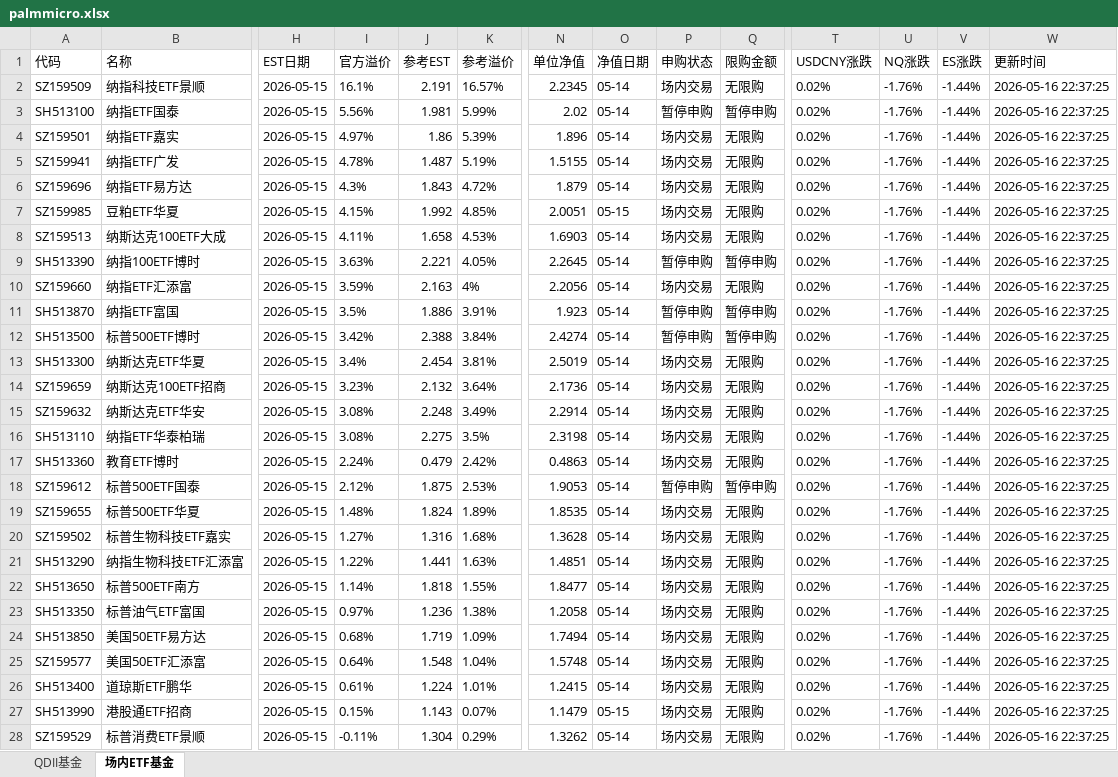
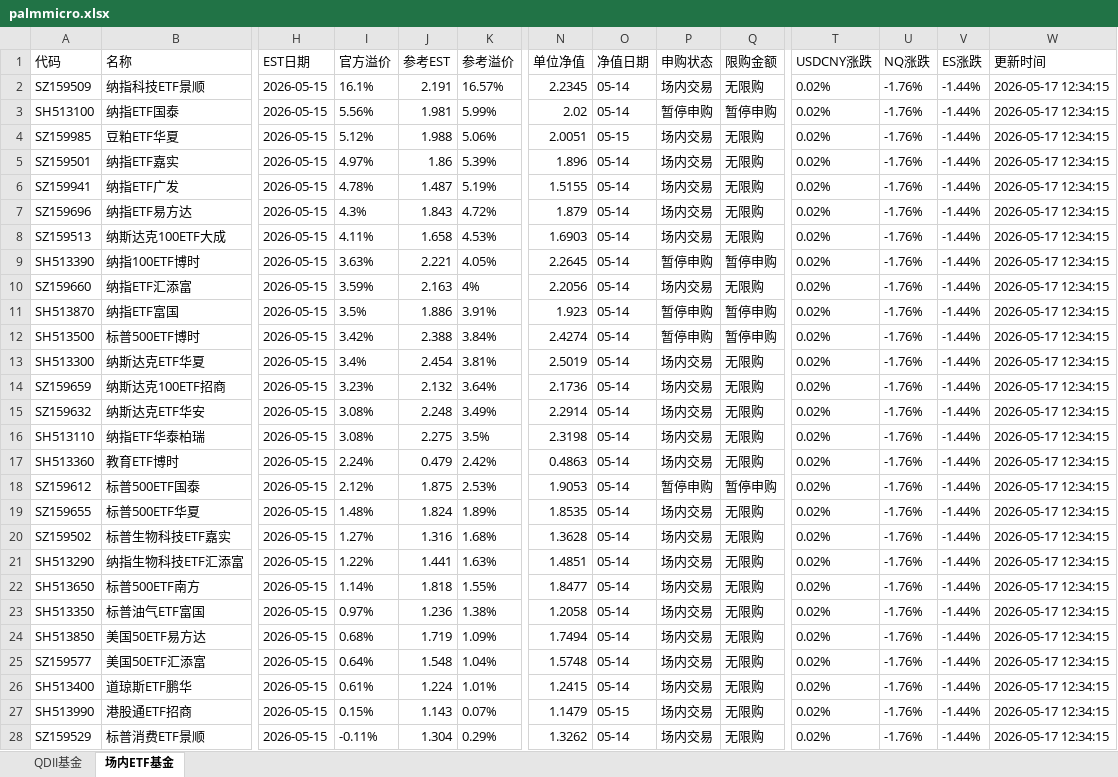
Before and after one commit to codes84/etf-monitor, an Excel workbook: palmmicro.xlsx, sheet 场内ETF基金, drawn as a sheet; only a part is shown, gaps mark what is left out; values as stored, in another font and other column widths than the file's, no borders; removed rows and columns are numbered as before the commit, all else as after; rows hold the shown columns only; the diff covers the shown part only; the diff names each change by its address in the sheet, - before the commit and + after, or states it on an @@ line.

```diff
--- a/palmmicro.xlsx (sheet 场内ETF基金)
+++ b/palmmicro.xlsx (sheet 场内ETF基金)
-W2:W3 (更新时间): 2026-05-16 22:37:25
+W2:W3 (更新时间): 2026-05-17 12:34:15
+row 4: SZ159985 | 豆粕ETF华夏 | 2026-05-15 | 5.12% | 1.988 | 5.06% | 2.0051 | 05-15 | 场内交易 | 无限购 | 0.02% | -1.76% | -1.44% | 2026-05-17 12:34:15
-W5:W7 (更新时间): 2026-05-16 22:37:25
+W5:W7 (更新时间): 2026-05-17 12:34:15
-row 7: SZ159985 | 豆粕ETF华夏 | 2026-05-15 | 4.15% | 1.992 | 4.85% | 2.0051 | 05-15 | 场内交易 | 无限购 | 0.02% | -1.76% | -1.44% | 2026-05-16 22:37:25
-W8:W28 (更新时间): 2026-05-16 22:37:25
+W8:W28 (更新时间): 2026-05-17 12:34:15
```
Also changed, not shown: 39 edited cells elsewhere in this sheet, sheet QDII基金, 1 other file.
